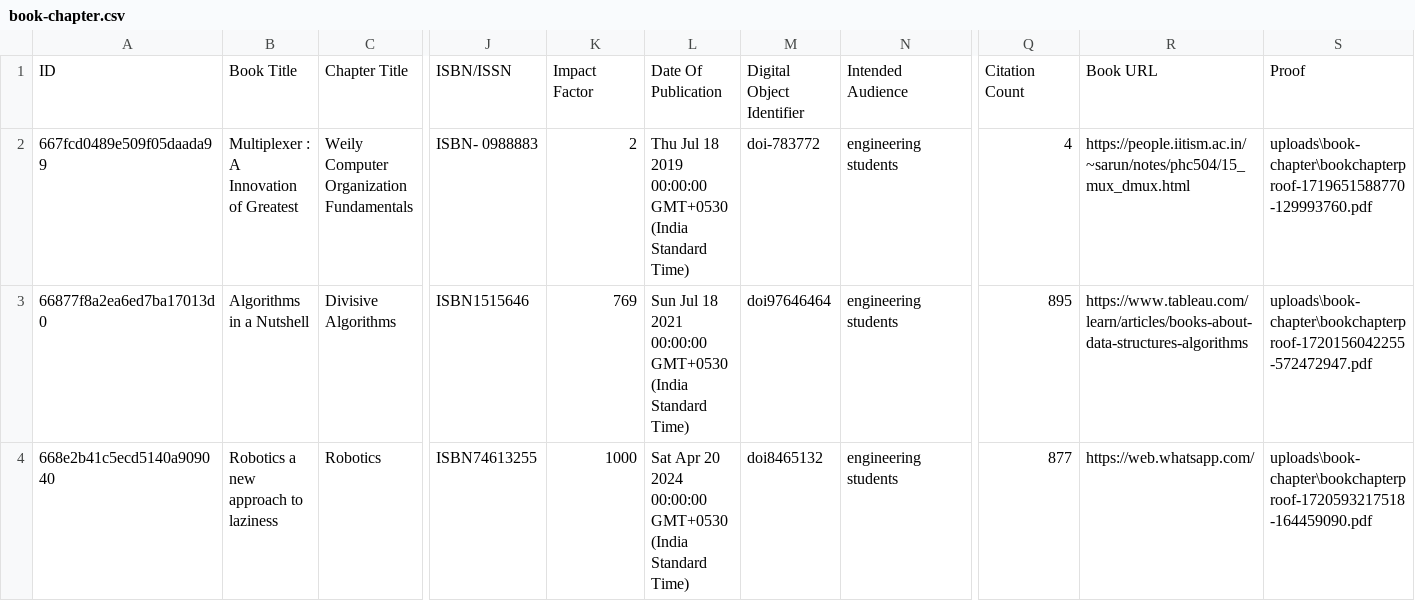
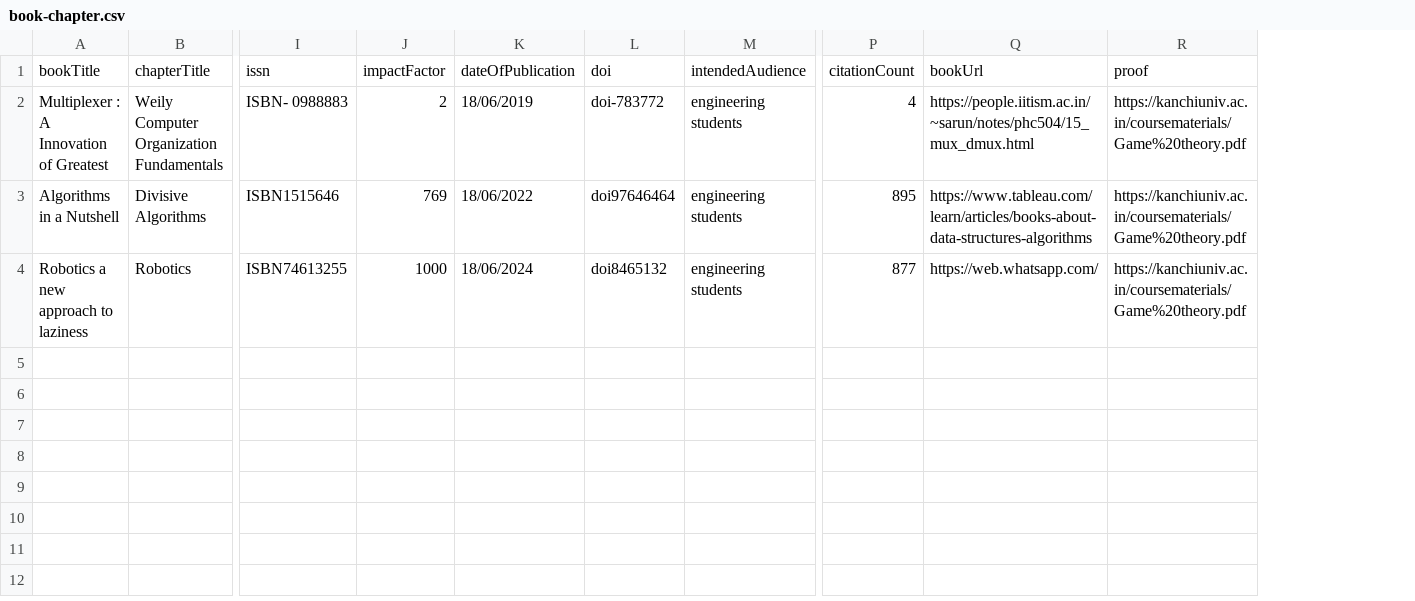
Before and after one commit to trushildhokiya/fpms, a CSV file: frontend/src/utils/data/book-chapter.csv, drawn as a sheet; only a part is shown, gaps mark what is left out; removed rows and columns are numbered as before the commit, all else as after; rows hold the shown columns only; the diff names each change by its address in the sheet, - before the commit and + after, or states it on an @@ line.

Commit message:
book, book chapter csv upload completed

```diff
--- a/frontend/src/utils/data/book-chapter.csv
+++ b/frontend/src/utils/data/book-chapter.csv
-column A, rows 2-4: 667fcd0489e509f05daada99 | 66877f8a2ea6ed7ba17013d0 | 668e2b41c5ecd5140a909040
-column L, rows 2-4: Thu Jul 18 2019 00:00:00 GMT+0530 (India Standard Time) | Sun Jul 18 2021 00:00:00 GMT+0530 (India Standard Time) | Sat Apr 20 2024 00:00:00 GMT+0530 (India Standard Time)
+column K, rows 2-4: 18/06/2019 | 18/06/2022 | 18/06/2024
-column S, rows 2-4: uploads\book-chapter\bookchapterproof-1719651588770-129993760.pdf | uploads\book-chapter\bookchapterproof-1720156042255-572472947.pdf | uploads\book-chapter\bookchapterproof-1720593217518-164459090.pdf
+column R, rows 2-4: all https://kanchiuniv.ac.in/coursematerials/Game%20theory.pdf
-row 1: ID | Book Title | Chapter Title | ISBN/ISSN | Impact Factor | Date Of Publication | Digital Object Identifier | Intended Audience | Citation Count | Book URL | Proof
+row 1: bookTitle | chapterTitle | issn | impactFactor | dateOfPublication | doi | intendedAudience | citationCount | bookUrl | proof
```
Also changed, not shown: frontend/src/utils/data/book.csv, 2 other files.
